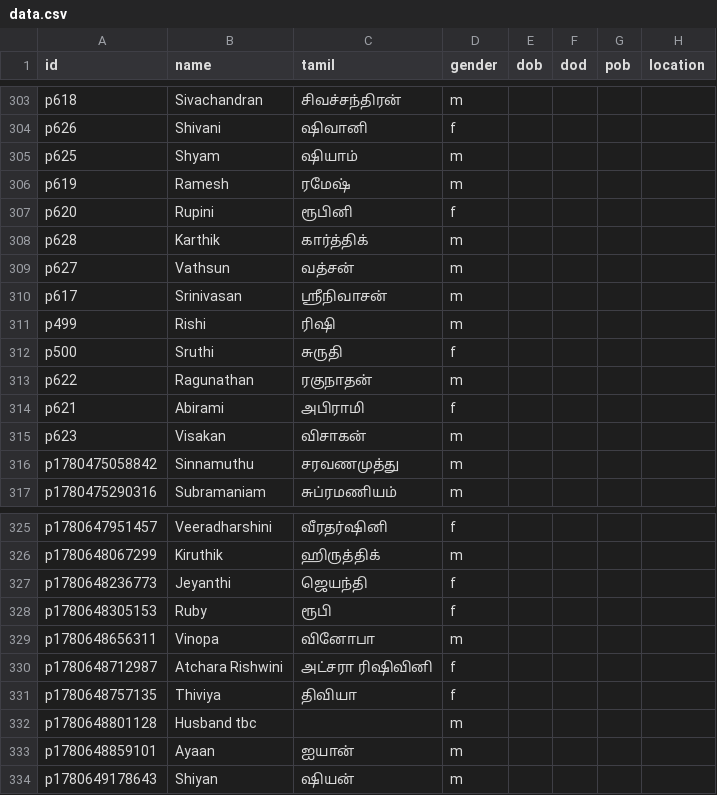
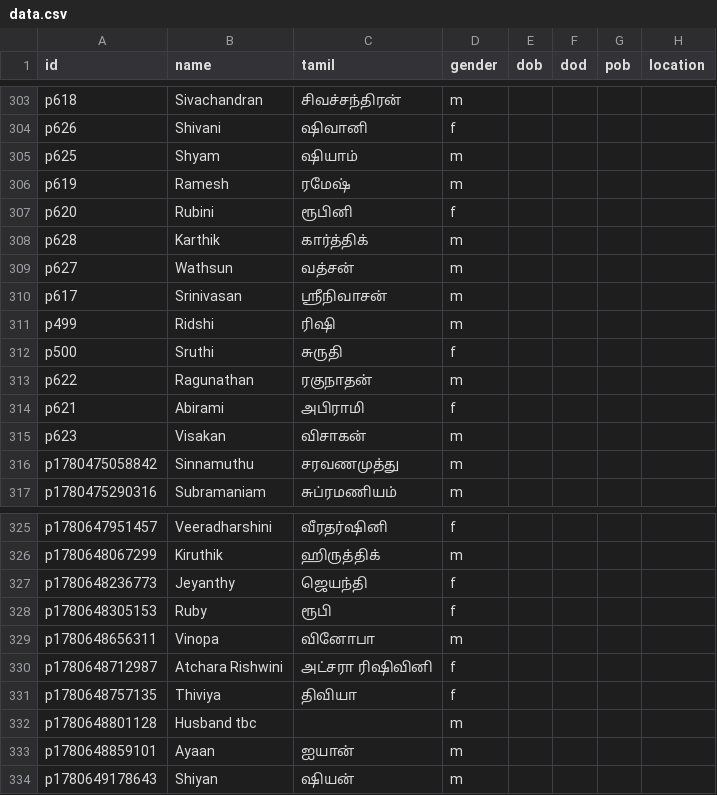
Before and after one commit to raravint/FamilyTree, a CSV file: data.csv, drawn as a sheet; only a part is shown, gaps mark what is left out; the diff names each change by its address in the sheet, - before the commit and + after, or states it on an @@ line.

Commit message:
Add files via upload

```diff
--- a/data.csv
+++ b/data.csv
-B307 (name): Rupini
+B307 (name): Rubini
-B309 (name): Vathsun
+B309 (name): Wathsun
-B311 (name): Rishi
+B311 (name): Ridshi
-B327 (name): Jeyanthi
+B327 (name): Jeyanthy
```
